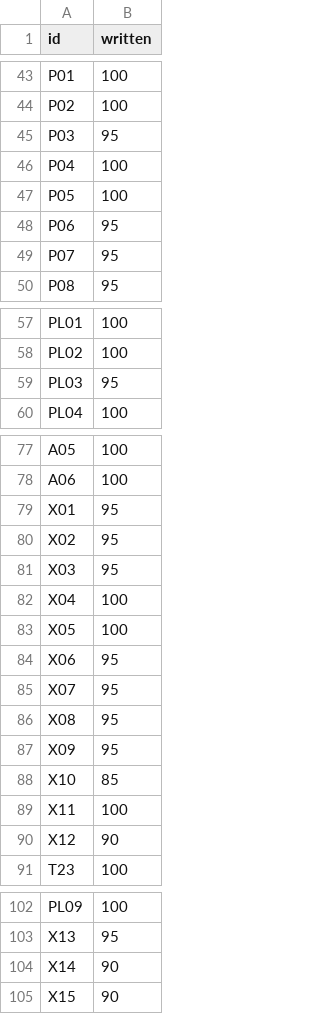
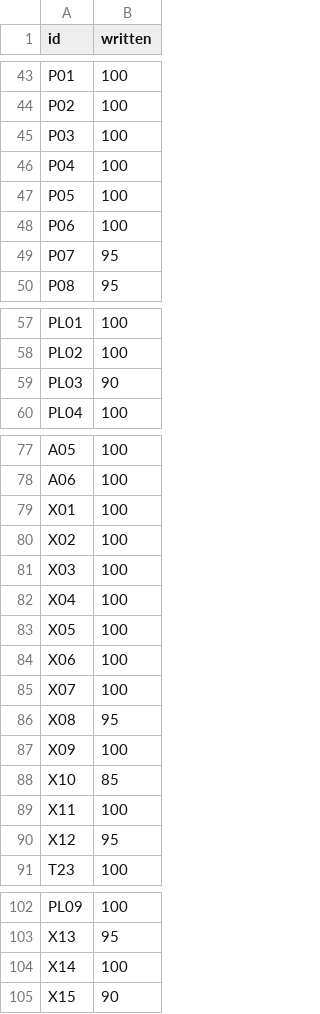
Before and after one commit to wormhole-terminal/wormhole, a CSV file: macos/parity/written.csv, drawn as a sheet; only a part is shown, gaps mark what is left out.

Commit message:
docs(macos): audit 8, the rows audit 7 left open read again: 99.1 % written
Two readers read the 20 rows audit 7 left below 100 on a snapshot at 2193da74b, each gap to where the app reaches
it, and looked for behaviour no audit had listed: 96 of 107 rows have no gap left. written.csv and built.csv follow
their numbers; what they found new is listed per row.

Changelog: none

```diff
--- a/macos/parity/written.csv
+++ b/macos/parity/written.csv
@@ -44,6 +44,6 @@ P01,100
 P02,100
-P03,95
+P03,100
 P04,100
 P05,100
-P06,95
+P06,100
 P07,95
@@ -58,3 +58,3 @@ PL01,100
 PL02,100
-PL03,95
+PL03,90
 PL04,100
@@ -78,14 +78,14 @@ A05,100
 A06,100
-X01,95
-X02,95
-X03,95
+X01,100
+X02,100
+X03,100
 X04,100
 X05,100
-X06,95
-X07,95
+X06,100
+X07,100
 X08,95
-X09,95
+X09,100
 X10,85
 X11,100
-X12,90
+X12,95
 T23,100
@@ -103,3 +103,3 @@ PL09,100
 X13,95
-X14,90
+X14,100
 X15,90
```
Also changed, not shown: macos/parity/built.csv, 1 other file.
